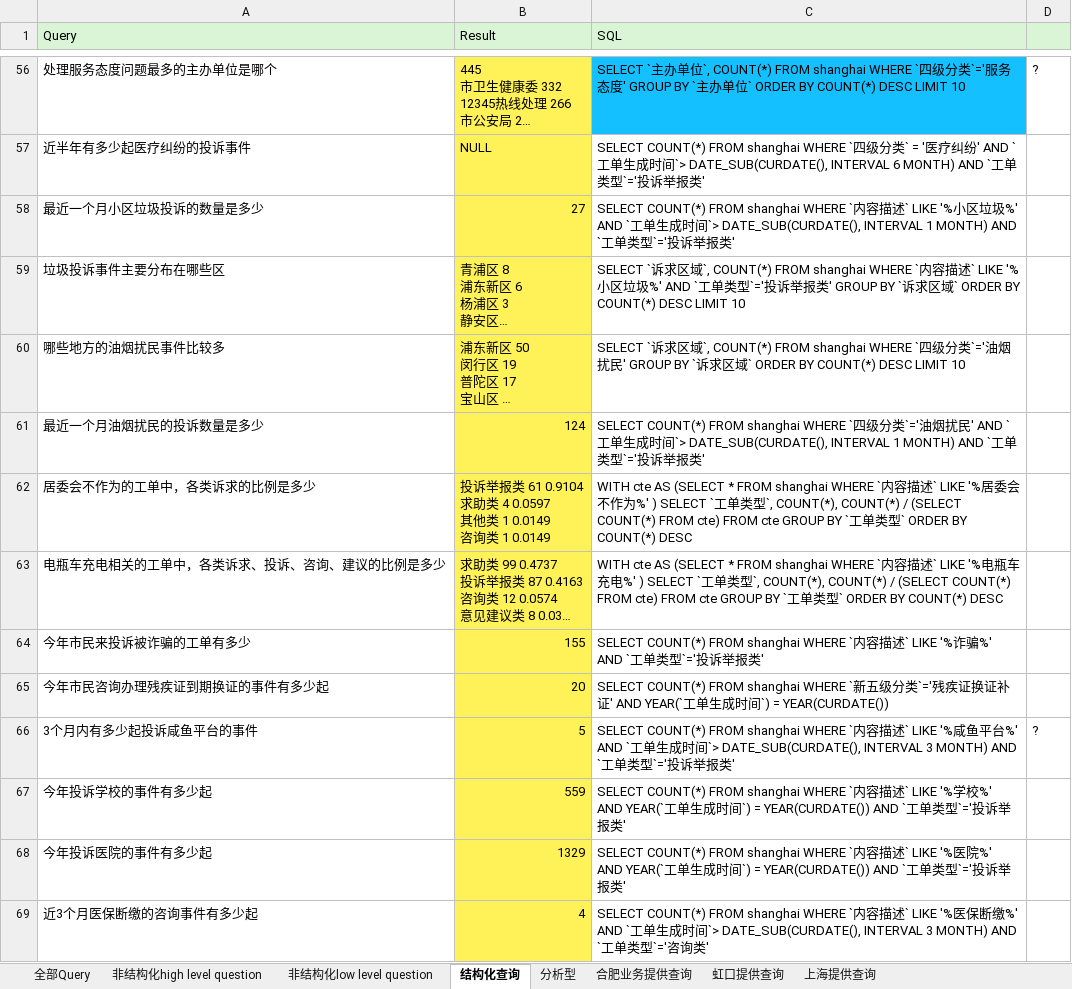
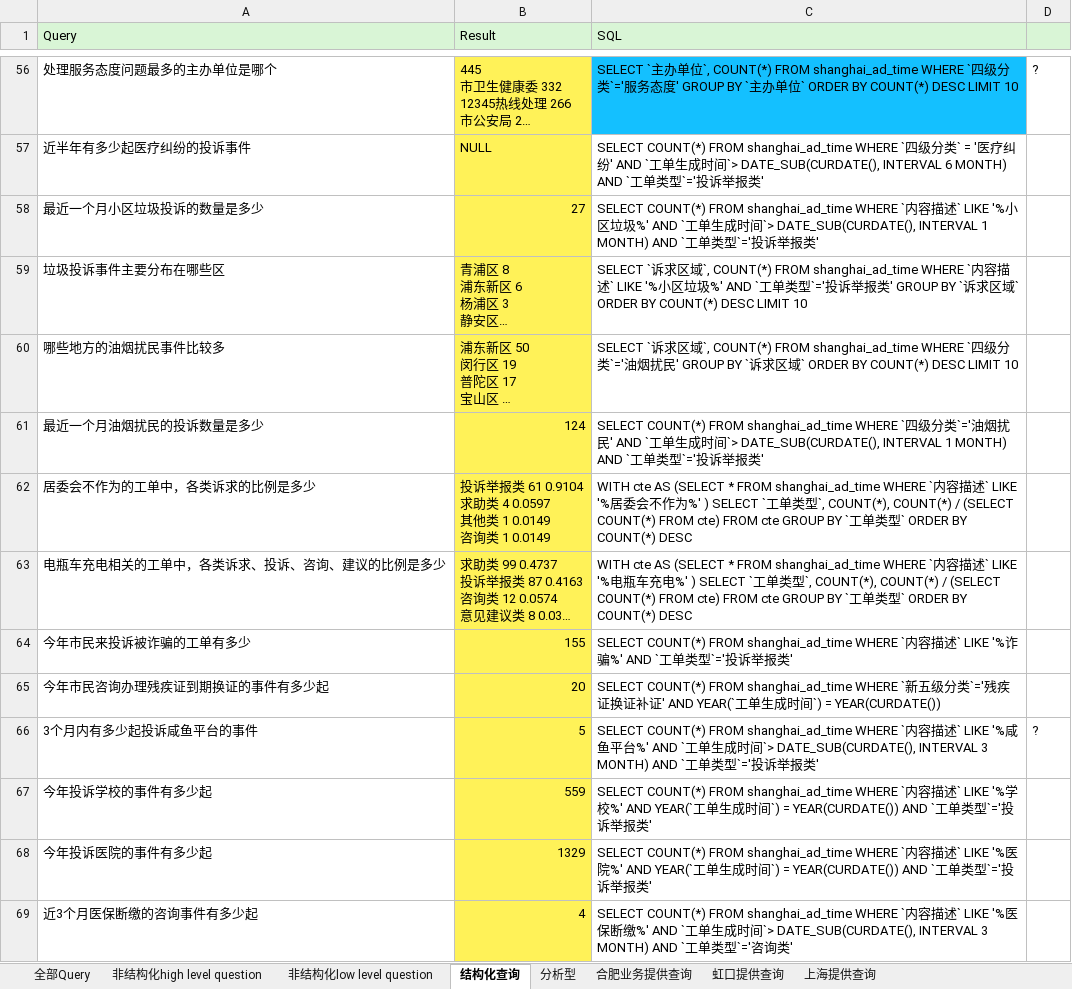
Before and after one commit to Liucd0520/WiSearch, an Excel workbook: eval/Query.xlsx, sheet 结构化查询, drawn as a sheet; only a part is shown, gaps mark what is left out; long unchanged cells end in …; values as stored, in another font and other column widths than the file's, no borders; the diff covers the shown part only; the diff names each change by its address in the sheet, - before the commit and + after, or states it on an @@ line.

```diff
--- a/eval/Query.xlsx (sheet 结构化查询)
+++ b/eval/Query.xlsx (sheet 结构化查询)
-C56 (SQL): …COUNT(*) FROM shanghai WHERE `…
+C56 (SQL): …COUNT(*) FROM shanghai_ad_time WHERE `…
-C57 (SQL): …COUNT(*) FROM shanghai WHERE `…
+C57 (SQL): …COUNT(*) FROM shanghai_ad_time WHERE `…
-C58 (SQL): …COUNT(*) FROM shanghai WHERE `…
+C58 (SQL): …COUNT(*) FROM shanghai_ad_time WHERE `…
-C59 (SQL): …COUNT(*) FROM shanghai WHERE `…
+C59 (SQL): …COUNT(*) FROM shanghai_ad_time WHERE `…
-C60 (SQL): …COUNT(*) FROM shanghai WHERE `…
+C60 (SQL): …COUNT(*) FROM shanghai_ad_time WHERE `…
-C61 (SQL): …COUNT(*) FROM shanghai WHERE `…
+C61 (SQL): …COUNT(*) FROM shanghai_ad_time WHERE `…
-C62 (SQL): …* FROM shanghai WHERE `…
+C62 (SQL): …* FROM shanghai_ad_time WHERE `…
-C63 (SQL): …* FROM shanghai WHERE `…
+C63 (SQL): …* FROM shanghai_ad_time WHERE `…
-C64 (SQL): …COUNT(*) FROM shanghai WHERE `…
+C64 (SQL): …COUNT(*) FROM shanghai_ad_time WHERE `…
-C65 (SQL): …COUNT(*) FROM shanghai WHERE `…
+C65 (SQL): …COUNT(*) FROM shanghai_ad_time WHERE `…
-C66 (SQL): …COUNT(*) FROM shanghai WHERE `…
+C66 (SQL): …COUNT(*) FROM shanghai_ad_time WHERE `…
-C67 (SQL): …COUNT(*) FROM shanghai WHERE `…
+C67 (SQL): …COUNT(*) FROM shanghai_ad_time WHERE `…
-C68 (SQL): …COUNT(*) FROM shanghai WHERE `…
+C68 (SQL): …COUNT(*) FROM shanghai_ad_time WHERE `…
-C69 (SQL): …COUNT(*) FROM shanghai WHERE `…
+C69 (SQL): …COUNT(*) FROM shanghai_ad_time WHERE `…
```
Also changed, not shown: 70 edited cells elsewhere in this sheet, 12 other files.
